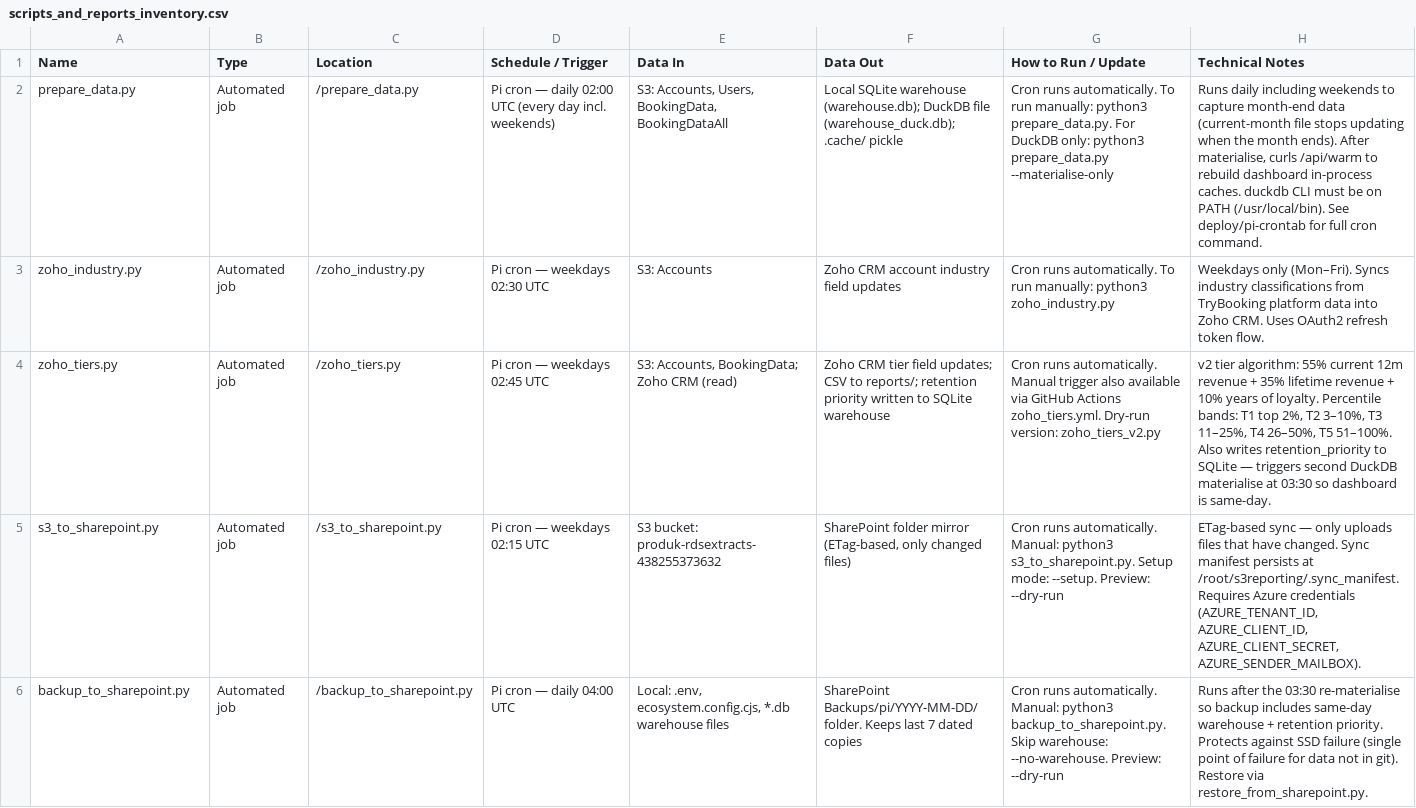
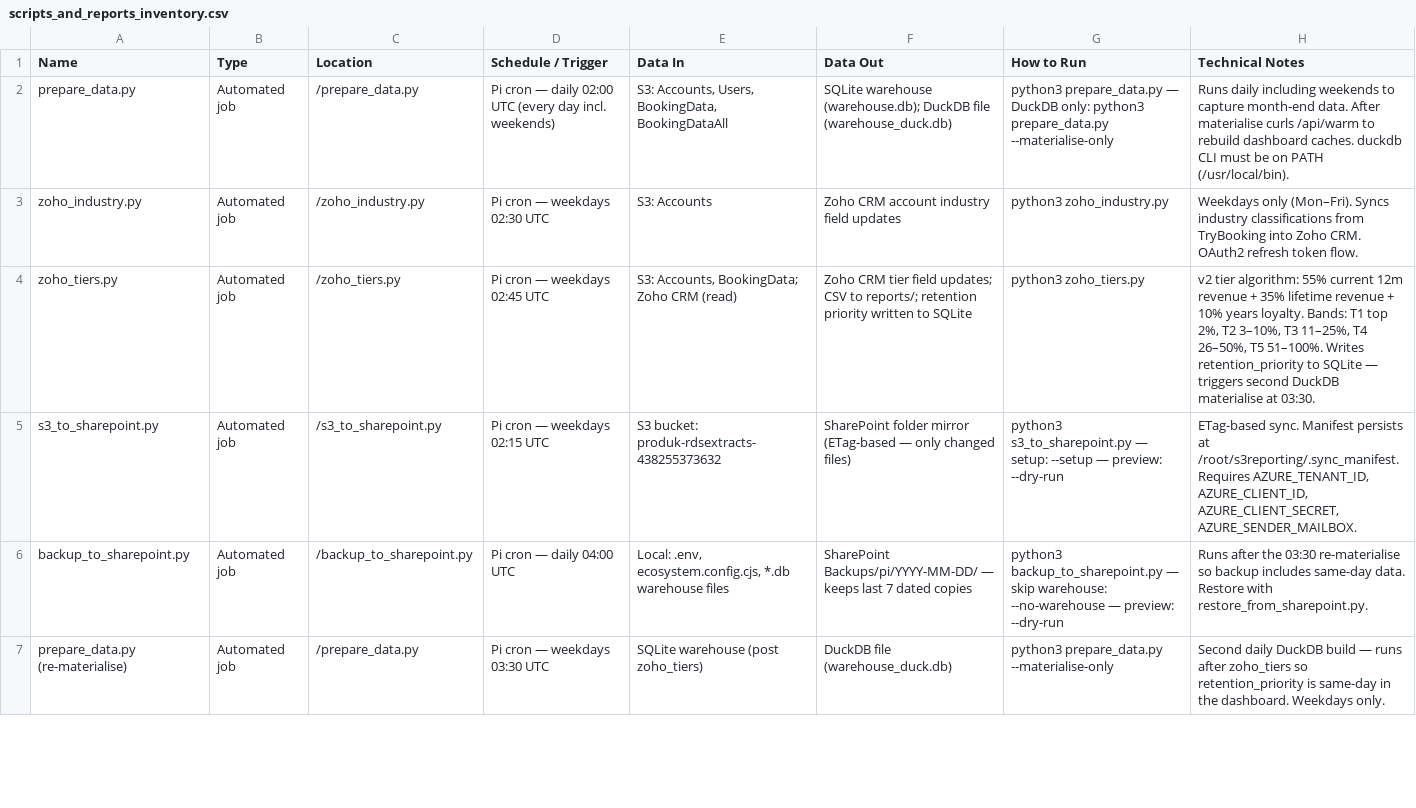
Before and after one commit to trybookinguk/s3reporting, a CSV file: docs/scripts_and_reports_inventory.csv, drawn as a sheet; only a part is shown; the diff covers the shown part only; the diff names each change by its address in the sheet, - before the commit and + after, or states it on an @@ line.

```diff
--- a/docs/scripts_and_reports_inventory.csv
+++ b/docs/scripts_and_reports_inventory.csv
-G1: How to Run / Update
+G1: How to Run
-F2 (Data Out): Local SQLite warehouse (warehouse.db); DuckDB file (warehouse_duck.db); .cache/ pickle
+F2 (Data Out): SQLite warehouse (warehouse.db); DuckDB file (warehouse_duck.db)
-G2 (How to Run): Cron runs automatically. To run manually: python3 prepare_data.py. For DuckDB only:…
+G2 (How to Run): python3 prepare_data.py — DuckDB only:…
-H2 (Technical Notes): …capture month-end data (current-month file stops updating when the month ends). After materialise, curls /api/warm to rebuild dashboard in-process caches. duckdb CLI must be on PATH (/usr/local/bin). See deploy/pi-crontab for full cron command.
+H2 (Technical Notes): …capture month-end data. After materialise curls /api/warm to rebuild dashboard caches. duckdb CLI must be on PATH (/usr/local/bin).
-G3 (How to Run): Cron runs automatically. To run manually: python3 zoho_industry.py
+G3 (How to Run): python3 zoho_industry.py
-H3 (Technical Notes): …from TryBooking platform data into Zoho CRM. Uses OAuth2 refresh…
+H3 (Technical Notes): …from TryBooking into Zoho CRM. OAuth2 refresh…
-F4 (Data Out): …to SQLite warehouse
+F4 (Data Out): …to SQLite
-G4 (How to Run): Cron runs automatically. Manual trigger also available via GitHub Actions zoho_tiers.yml. Dry-run version: zoho_tiers_v2.py
+G4 (How to Run): python3 zoho_tiers.py
-H4 (Technical Notes): …10% years of loyalty. Percentile bands: T1 top 2%, T2 3–10%, T3 11–25%, T4 26–50%, T5 51–100%. Also writes retention_priority to SQLite — triggers second DuckDB materialise at 03:30 so dashboard is same-day.
+H4 (Technical Notes): …10% years loyalty. Bands: T1 top 2%, T2 3–10%, T3 11–25%, T4 26–50%, T5 51–100%. Writes retention_priority to SQLite — triggers second DuckDB materialise at 03:30.
-F5 (Data Out): …folder mirror (ETag-based, only changed…
+F5 (Data Out): …folder mirror (ETag-based — only changed…
-G5 (How to Run): Cron runs automatically. Manual: python3 s3_to_sharepoint.py. Setup mode: --setup. Preview: --dry-run
+G5 (How to Run): python3 s3_to_sharepoint.py — setup: --setup — preview: --dry-run
-H5 (Technical Notes): ETag-based sync — only uploads files that have changed. Sync manifest persists at /root/s3reporting/.sync_manifest. Requires Azure credentials (AZURE_TENANT_ID, AZURE_CLIENT_ID, AZURE_CLIENT_SECRET, AZURE_SENDER_MAILBOX).
+H5 (Technical Notes): ETag-based sync. Manifest persists at /root/s3reporting/.sync_manifest. Requires AZURE_TENANT_ID, AZURE_CLIENT_ID, AZURE_CLIENT_SECRET, AZURE_SENDER_MAILBOX.
-F6 (Data Out): SharePoint Backups/pi/YYYY-MM-DD/ folder. Keeps last 7…
+F6 (Data Out): SharePoint Backups/pi/YYYY-MM-DD/ — keeps last 7…
-G6 (How to Run): Cron runs automatically. Manual: python3 backup_to_sharepoint.py. Skip warehouse: --no-warehouse. Preview: --dry-run
+G6 (How to Run): python3 backup_to_sharepoint.py — skip warehouse: --no-warehouse — preview: --dry-run
-H6 (Technical Notes): …includes same-day warehouse + retention priority. Protects against SSD failure (single point of failure for data not in git). Restore via restore_from_sharepoint.py.
+H6 (Technical Notes): …includes same-day data. Restore with restore_from_sharepoint.py.
+row 7: prepare_data.py (re-materialise) | Automated job | /prepare_data.py | Pi cron — weekdays 03:30 UTC | SQLite warehouse (post zoho_tiers) | DuckDB file (warehouse_duck.db) | python3 prepare_data.py --materialise-only | Second daily DuckDB build — runs after zoho_tiers so retention_priority is same-day in the dashboard. Weekdays only.
```
Also changed, not shown: 5 added rows, 5 removed rows and 60 edited cells elsewhere in this file, 9 other files.
